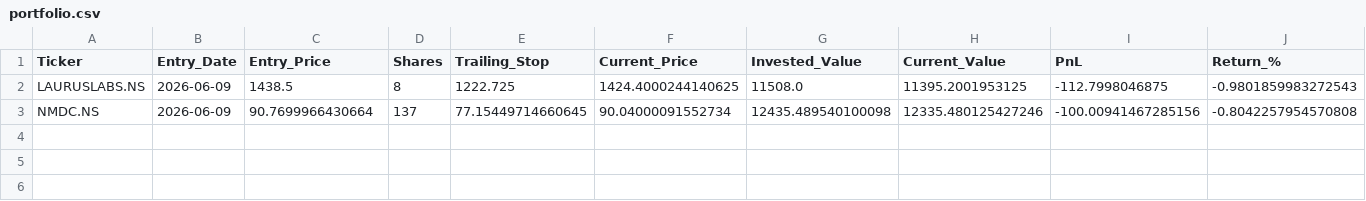
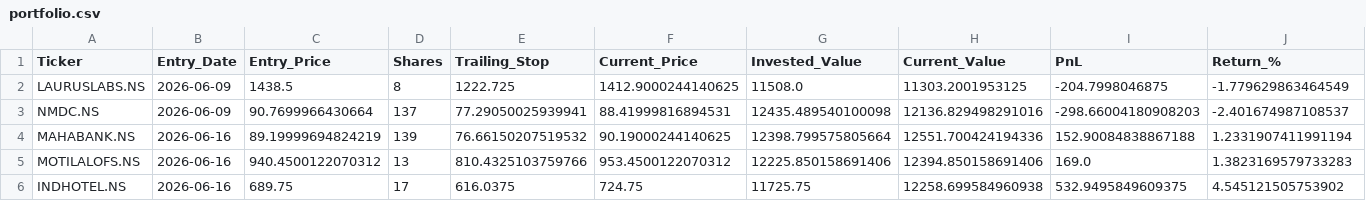
Before and after one commit to Yasharya007/v3, a CSV file: data/portfolio.csv, drawn as a sheet.

```diff
--- a/data/portfolio.csv
+++ b/data/portfolio.csv
@@ -1,3 +1,6 @@
 Ticker,Entry_Date,Entry_Price,Shares,Trailing_Stop,Current_Price,Invested_Value,Current_Value,PnL,Return_%
-LAURUSLABS.NS,2026-06-09,1438.5,8,1222.725,1424.4000244140625,11508.0,11395.2001953125,-112.7998046875,-0.9801859983272543
-NMDC.NS,2026-06-09,90.7699966430664,137,77.15449714660645,90.04000091552734,12435.489540100098,12335.480125427246,-100.00941467285156,-0.8042257954570808
+LAURUSLABS.NS,2026-06-09,1438.5,8,1222.725,1412.9000244140625,11508.0,11303.2001953125,-204.7998046875,-1.779629863464549
+NMDC.NS,2026-06-09,90.7699966430664,137,77.29050025939941,88.41999816894531,12435.489540100098,12136.829498291016,-298.66004180908203,-2.401674987108537
+MAHABANK.NS,2026-06-16,89.19999694824219,139,76.66150207519532,90.19000244140625,12398.799575805664,12551.700424194336,152.90084838867188,1.2331907411991194
+MOTILALOFS.NS,2026-06-16,940.4500122070312,13,810.4325103759766,953.4500122070312,12225.850158691406,12394.850158691406,169.0,1.3823169579733283
+INDHOTEL.NS,2026-06-16,689.75,17,616.0375,724.75,11725.75,12258.699584960938,532.9495849609375,4.545121505753902
```
Also changed, not shown: data/fundamentals_cache.csv, 9 other files.
